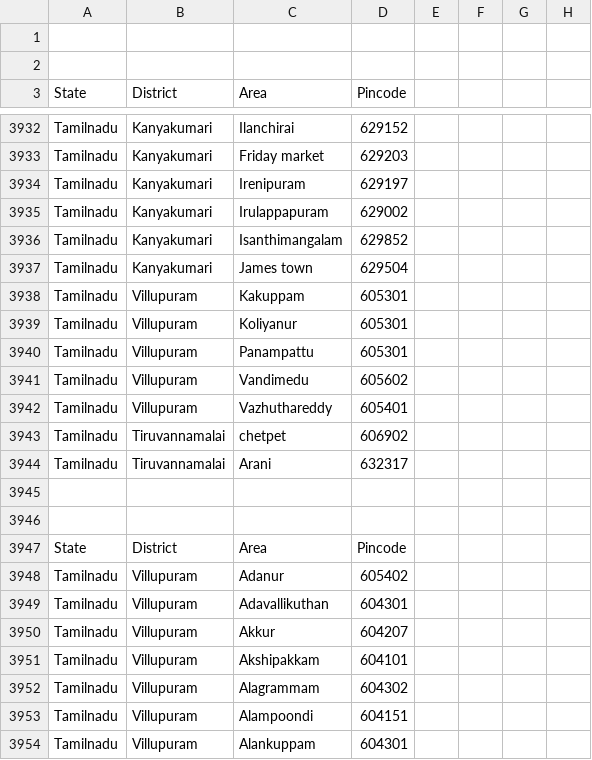
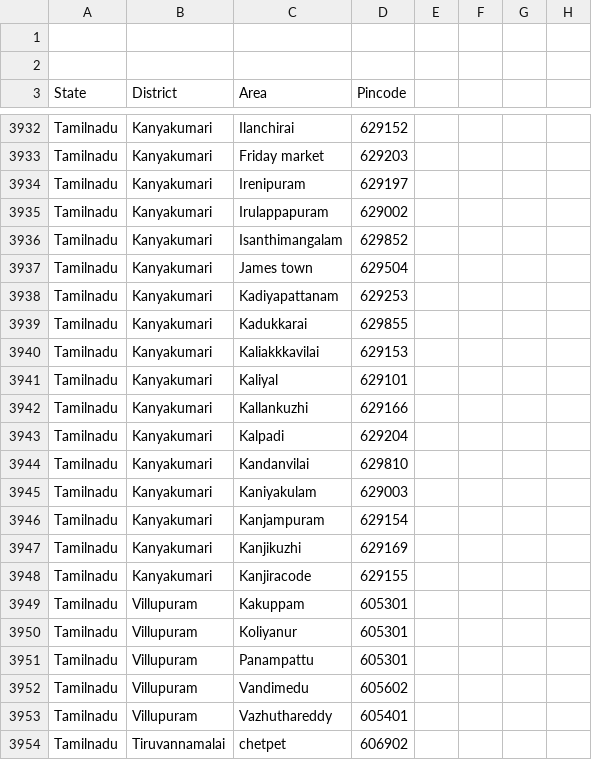
Before and after one commit to vpmglug/districts_details, a CSV file: districts/tamilnadu.csv, drawn as a sheet; only a part is shown, gaps mark what is left out; the shorter side is filled out with more unchanged rows; the diff names each change by its address in the sheet, - before the commit and + after, or states it on an @@ line.

Commit message:
pr

```diff
--- a/districts/tamilnadu.csv
+++ b/districts/tamilnadu.csv
+row 3938: Tamilnadu | Kanyakumari | Kadiyapattanam | 629253
+row 3939: Tamilnadu | Kanyakumari | Kadukkarai | 629855
+row 3940: Tamilnadu | Kanyakumari | Kaliakkkavilai | 629153
+row 3941: Tamilnadu | Kanyakumari | Kaliyal | 629101
+row 3942: Tamilnadu | Kanyakumari | Kallankuzhi | 629166
+row 3943: Tamilnadu | Kanyakumari | Kalpadi | 629204
+row 3944: Tamilnadu | Kanyakumari | Kandanvilai | 629810
+row 3945: Tamilnadu | Kanyakumari | Kaniyakulam | 629003
+row 3946: Tamilnadu | Kanyakumari | Kanjampuram | 629154
+row 3947: Tamilnadu | Kanyakumari | Kanjikuzhi | 629169
+row 3948: Tamilnadu | Kanyakumari | Kanjiracode | 629155
```
